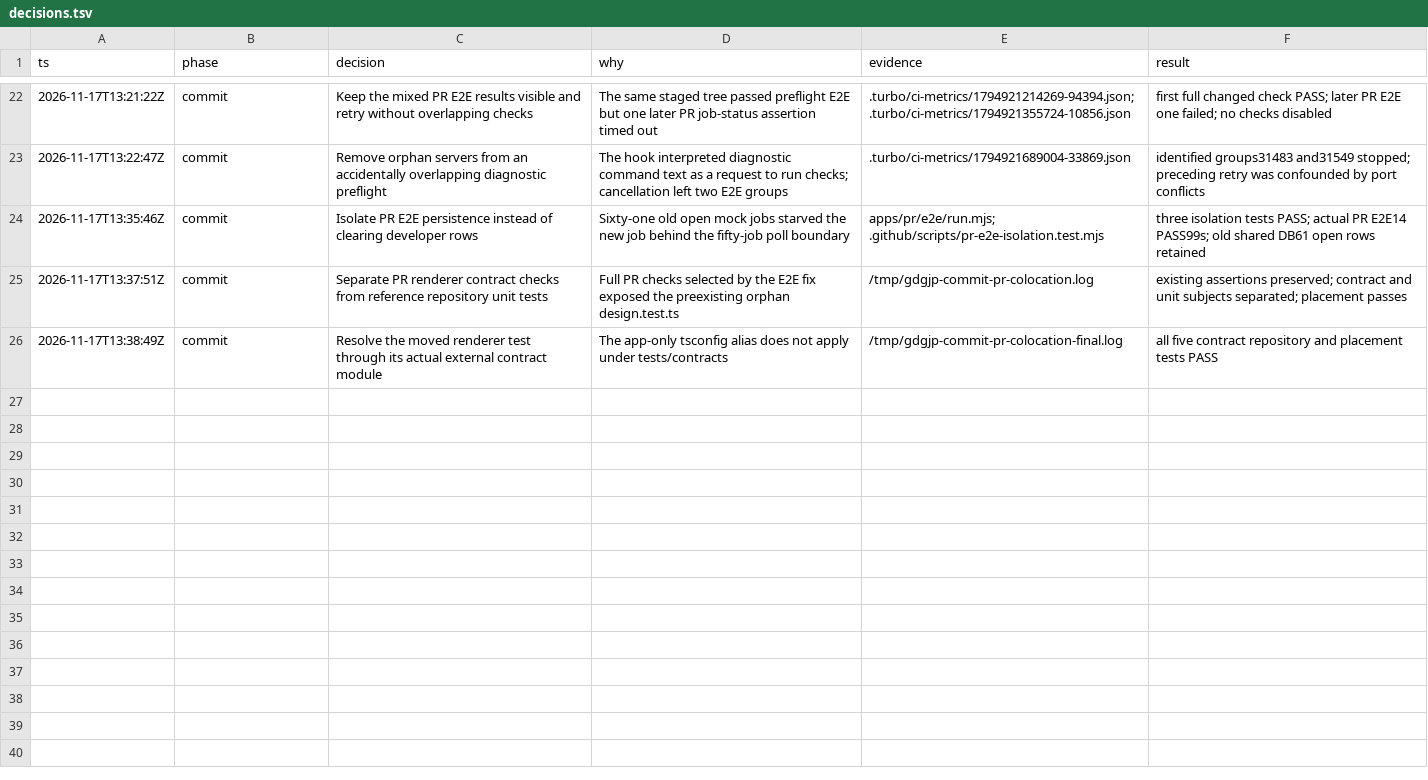
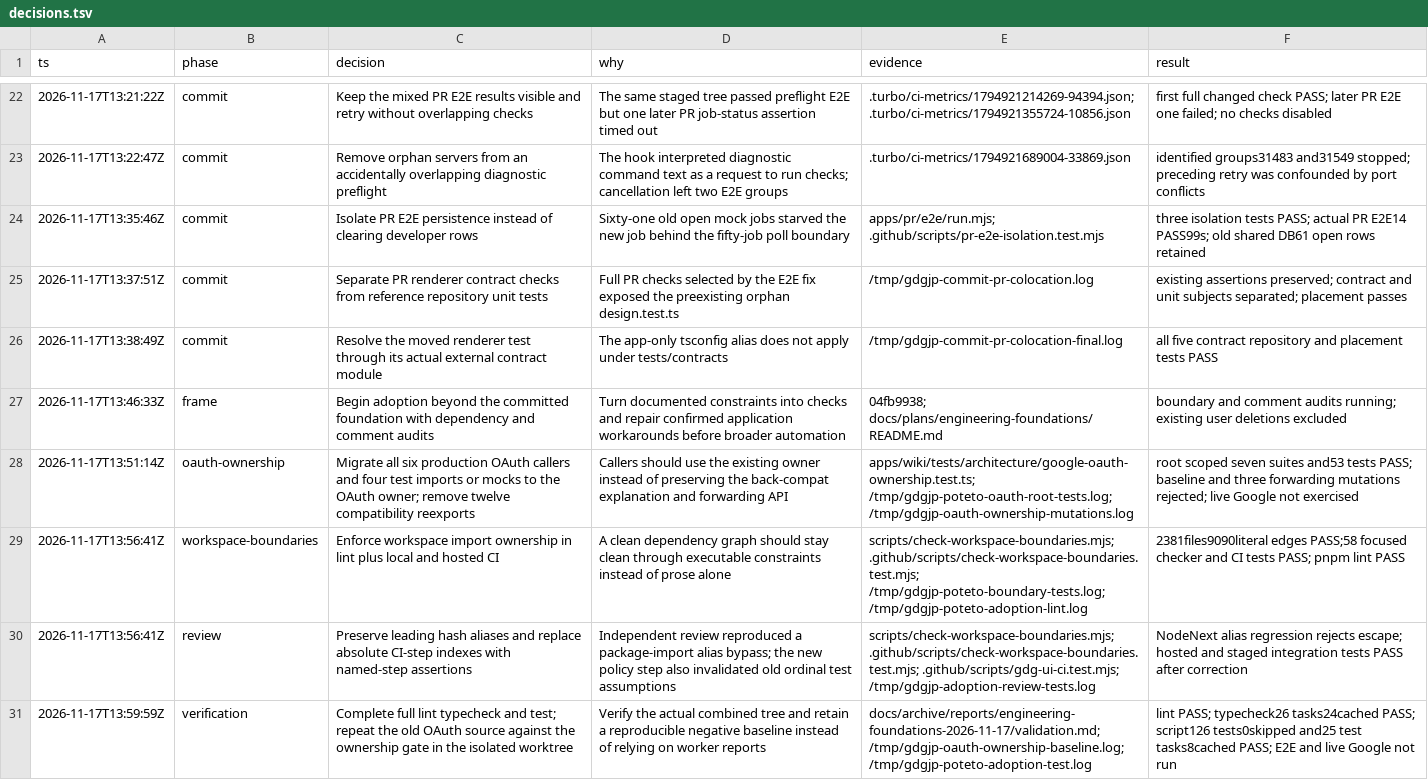
Before and after one commit to gdg-jp/gdgjp, a TSV file: docs/archive/reports/engineering-foundations-2026-11-17/decisions.tsv, drawn as a sheet; only a part is shown, gaps mark what is left out; the diff covers the shown part only; the diff names each change by its address in the sheet, - before the commit and + after, or states it on an @@ line.

Commit message:
refactor(engineering): enforce ownership and isolated E2E
Enforce workspace imports, migrate Wiki OAuth callers, and run all configured browser suites in disposable source snapshots with test-only credentials and retained evidence. Add real SNS and Website journeys and repair Screen deletion navigation ownership.

Validation: lint, typecheck, repository tests, and all 17 E2E suites without retries. Browser results: 179 passed, zero failed or flaky, one existing real-SFU case skipped for missing dedicated credentials.

```diff
--- a/docs/archive/reports/engineering-foundations-2026-11-17/decisions.tsv
+++ b/docs/archive/reports/engineering-foundations-2026-11-17/decisions.tsv
+row 27: 2026-11-17T13:46:33Z | frame | Begin adoption beyond the committed foundation with dependency and comment audits | Turn documented constraints into checks and repair confirmed application workarounds before broader automation | 04fb9938; docs/plans/engineering-foundations/README.md | boundary and comment audits running; existing user deletions excluded
+row 28: 2026-11-17T13:51:14Z | oauth-ownership | Migrate all six production OAuth callers and four test imports or mocks to the OAuth owner; remove twelve compatibility reexports | Callers should use the existing owner instead of preserving the back-compat explanation and forwarding API | apps/wiki/tests/architecture/google-oauth-ownership.test.ts; /tmp/gdgjp-poteto-oauth-root-tests.log; /tmp/gdgjp-oauth-ownership-mutations.log | root scoped seven suites and53 tests PASS; baseline and three forwarding mutations rejected; live Google not exercised
+row 29: 2026-11-17T13:56:41Z | workspace-boundaries | Enforce workspace import ownership in lint plus local and hosted CI | A clean dependency graph should stay clean through executable constraints instead of prose alone | scripts/check-workspace-boundaries.mjs; .github/scripts/check-workspace-boundaries.test.mjs; /tmp/gdgjp-poteto-boundary-tests.log; /tmp/gdgjp-poteto-adoption-lint.log | 2381files9090literal edges PASS;58 focused checker and CI tests PASS; pnpm lint PASS
+row 30: 2026-11-17T13:56:41Z | review | Preserve leading hash aliases and replace absolute CI-step indexes with named-step assertions | Independent review reproduced a package-import alias bypass; the new policy step also invalidated old ordinal test assumptions | scripts/check-workspace-boundaries.mjs; .github/scripts/check-workspace-boundaries.test.mjs; .github/scripts/gdg-ui-ci.test.mjs; /tmp/gdgjp-adoption-review-tests.log | NodeNext alias regression rejects escape; hosted and staged integration tests PASS after correction
+row 31: 2026-11-17T13:59:59Z | verification | Complete full lint typecheck and test; repeat the old OAuth source against the ownership gate in the isolated worktree | Verify the actual combined tree and retain a reproducible negative baseline instead of relying on worker reports | docs/archive/reports/engineering-foundations-2026-11-17/validation.md; /tmp/gdgjp-oauth-ownership-baseline.log; /tmp/gdgjp-poteto-adoption-test.log | lint PASS; typecheck26 tasks24cached PASS; script126 tests0skipped and25 test tasks8cached PASS; E2E and live Google not run
```
Also changed, not shown: 5 added rows elsewhere in this file, 48 other files.
